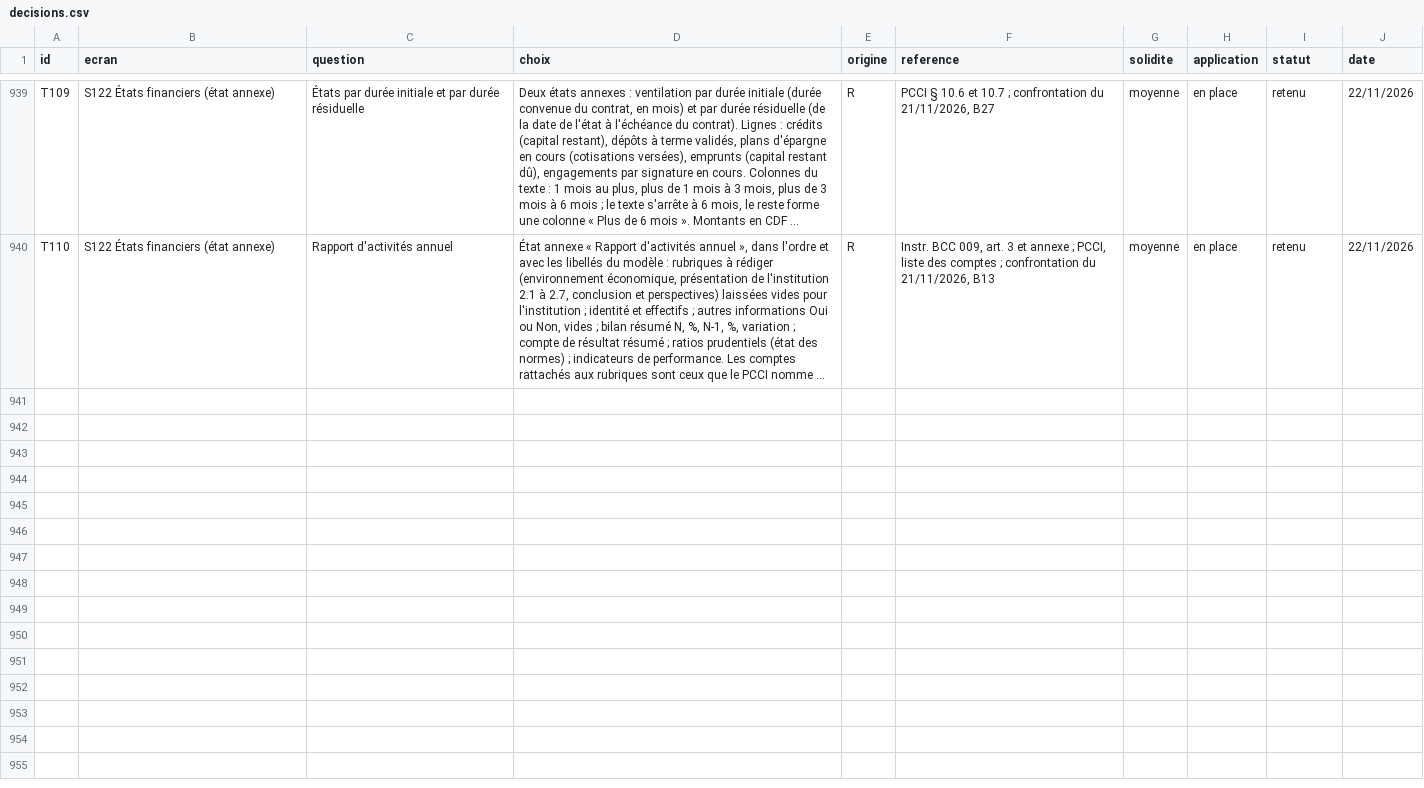
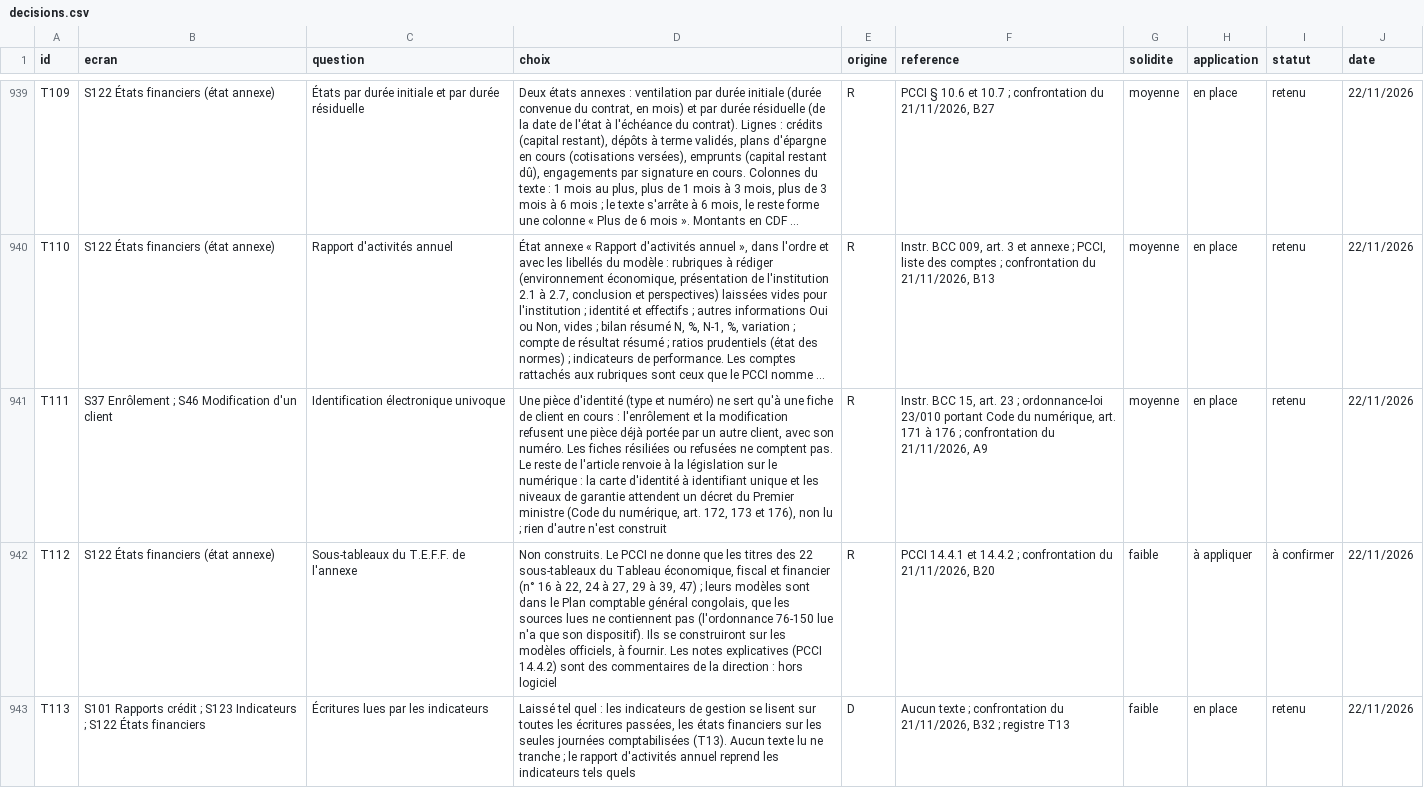
Before and after one commit to manatandu/Microfina-, a CSV file: replica/decisions.csv, drawn as a sheet; only a part is shown, gaps mark what is left out; long unchanged cells end in …; the diff names each change by its address in the sheet, - before the commit and + after, or states it on an @@ line.

```diff
--- a/replica/decisions.csv
+++ b/replica/decisions.csv
+row 941: T111 | S37 Enrôlement ; S46 Modification d'un client | Identification électronique univoque | Une pièce d'identité (type et numéro) ne sert qu'à une fiche de client en cours : l'enrôlement et la modification refusent une pièce déjà portée par un autre client, avec son numéro. Les fiches résiliées ou refusées ne comptent pas. Le reste de l'article renvoie à la législation sur le numérique : la carte d'identité à identifiant unique et les niveaux de garantie attendent un décret du Premier ministre (Code du numérique, art. 172, 173 et 176), non lu ; rien d'autre n'est construit | R | Instr. BCC 15, art. 23 ; ordonnance-loi 23/010 portant Code du numérique, art. 171 à 176 ; confrontation du 21/11/2026, A9 | moyenne | en place | retenu | 22/11/2026
+row 942: T112 | S122 États financiers (état annexe) | Sous-tableaux du T.E.F.F. de l'annexe | Non construits. Le PCCI ne donne que les titres des 22 sous-tableaux du Tableau économique, fiscal et financier (n° 16 à 22, 24 à 27, 29 à 39, 47) ; leurs modèles sont dans le Plan comptable général congolais, que les sources lues ne contiennent pas (l'ordonnance 76-150 lue n'a que son dispositif). Ils se construiront sur les modèles officiels, à fournir. Les notes explicatives (PCCI 14.4.2) sont des commentaires de la direction : hors logiciel | R | PCCI 14.4.1 et 14.4.2 ; confrontation du 21/11/2026, B20 | faible | à appliquer | à confirmer | 22/11/2026
+row 943: T113 | S101 Rapports crédit ; S123 Indicateurs ; S122 États financiers | Écritures lues par les indicateurs | Laissé tel quel : les indicateurs de gestion se lisent sur toutes les écritures passées, les états financiers sur les seules journées comptabilisées (T13). Aucun texte lu ne tranche ; le rapport d'activités annuel reprend les indicateurs tels quels | D | Aucun texte ; confrontation du 21/11/2026, B32 ; registre T13 | faible | en place | retenu | 22/11/2026
```
Also changed, not shown: 7 other files.
